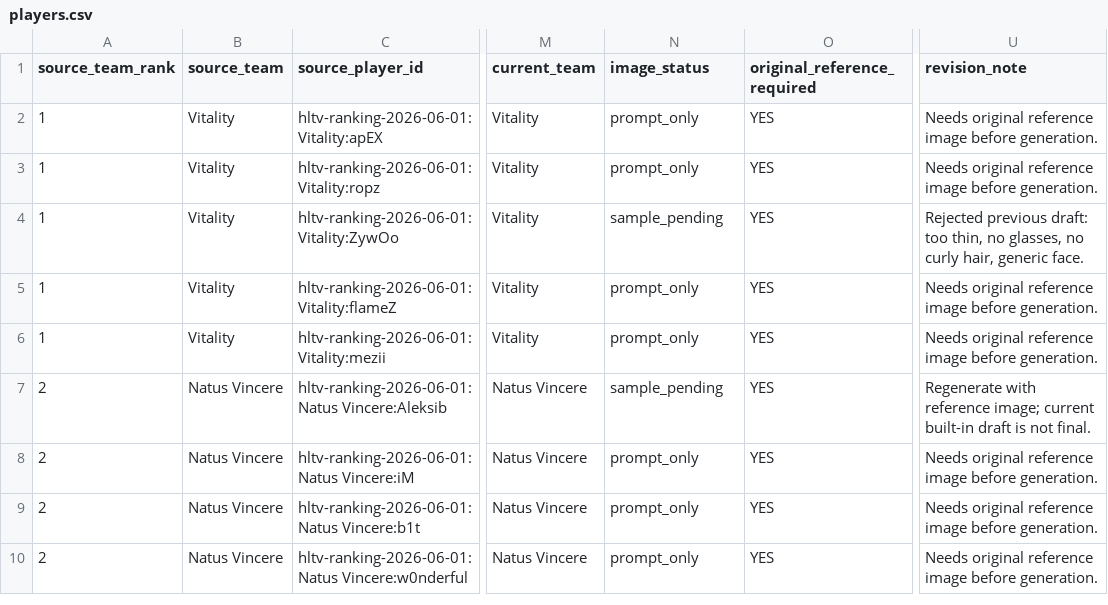
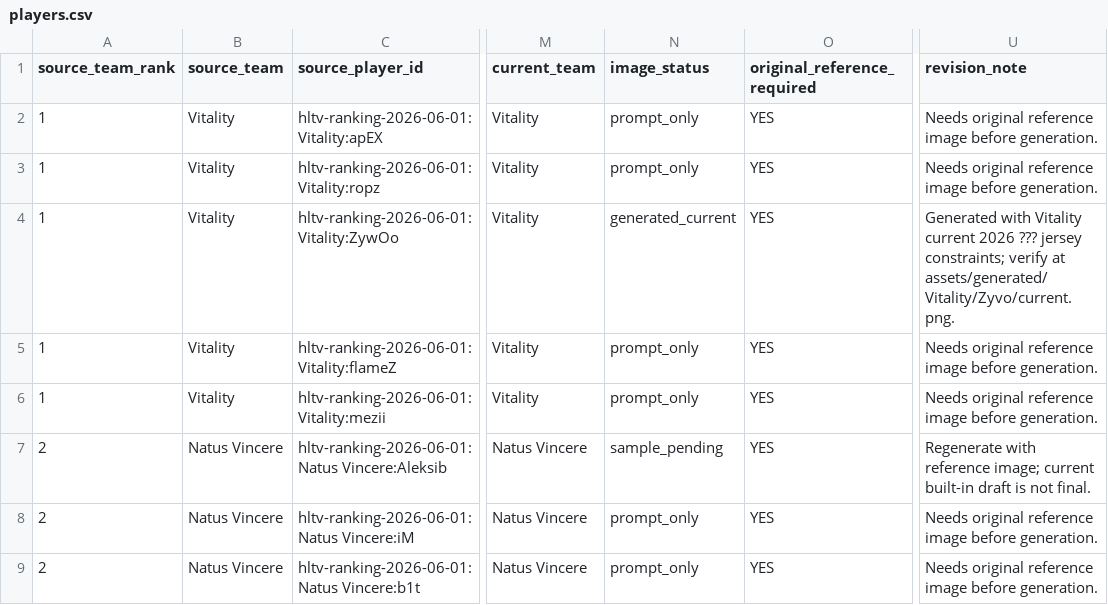
Before and after one commit to CarlHavingFun/CSGO, a CSV file: data/players.csv, drawn as a sheet; only a part is shown, gaps mark what is left out; the shorter side is filled out with more unchanged rows; the diff names each change by its address in the sheet, - before the commit and + after, or states it on an @@ line.

```diff
--- a/data/players.csv
+++ b/data/players.csv
-N4 (image_status): sample_pending
+N4 (image_status): generated_current
-U4 (revision_note): Rejected previous draft: too thin, no glasses, no curly hair, generic face.
+U4 (revision_note): Generated with Vitality current 2026 ??? jersey constraints; verify at assets/generated/Vitality/Zyvo/current.png.
```
Also changed, not shown: 6 other files.
